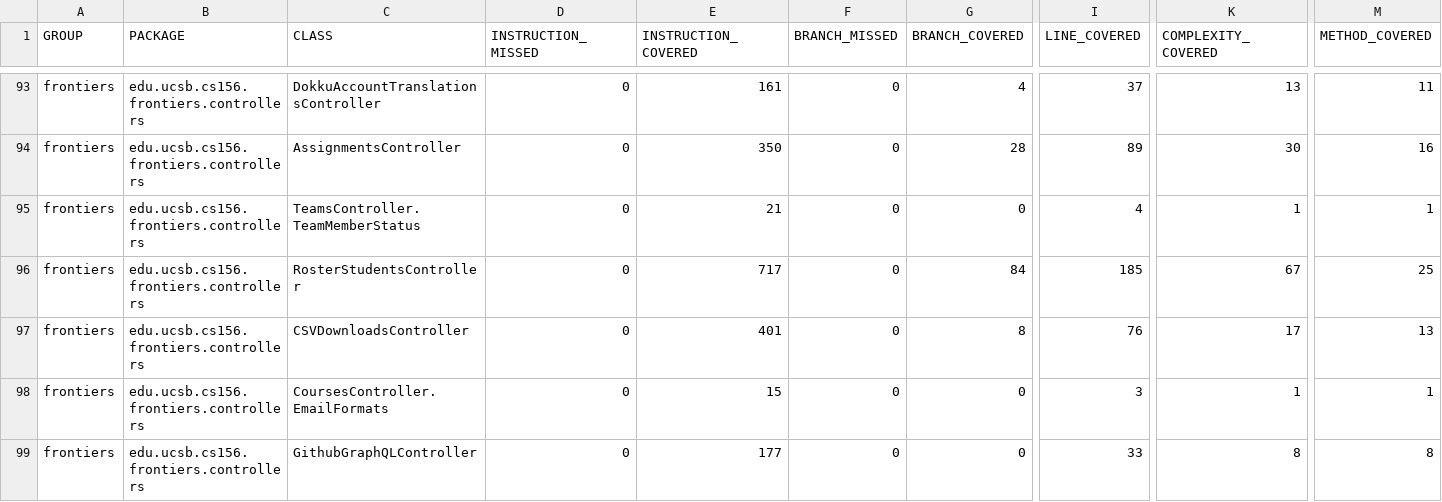
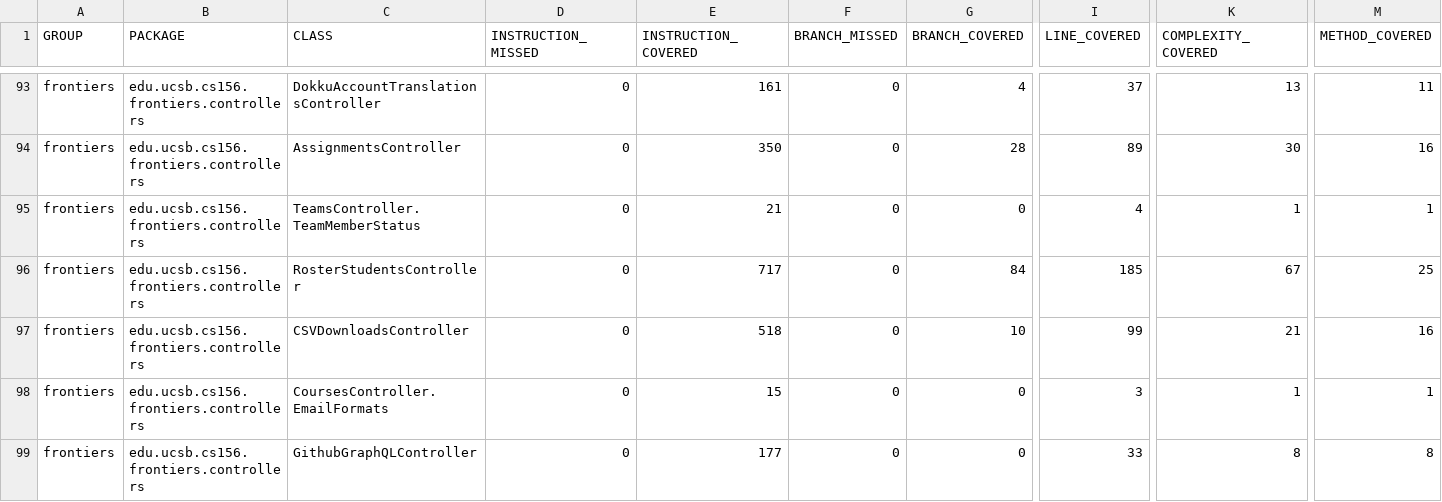
Before and after one commit to ucsb-cs156-f26/proj-frontiers-f26-09, a CSV file: jacoco/jacoco.csv, drawn as a sheet; only a part is shown, gaps mark what is left out; the diff names each change by its address in the sheet, - before the commit and + after, or states it on an @@ line.

```diff
--- a/jacoco/jacoco.csv
+++ b/jacoco/jacoco.csv
-E97 (INSTRUCTION_COVERED): 401
+E97 (INSTRUCTION_COVERED): 518
-G97 (BRANCH_COVERED): 8
+G97 (BRANCH_COVERED): 10
-I97 (LINE_COVERED): 76
+I97 (LINE_COVERED): 99
-K97 (COMPLEXITY_COVERED): 17
+K97 (COMPLEXITY_COVERED): 21
-M97 (METHOD_COVERED): 13
+M97 (METHOD_COVERED): 16
```
Also changed, not shown: 7 other files.
